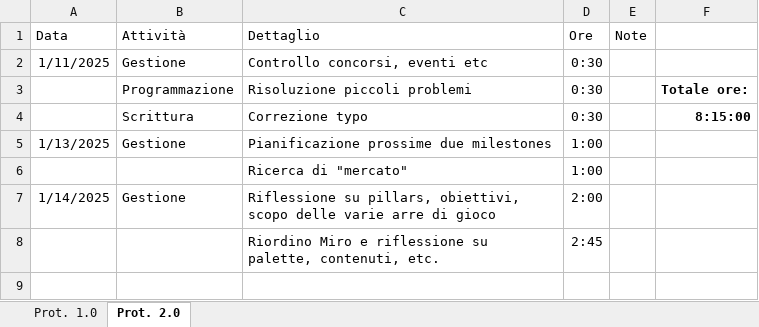
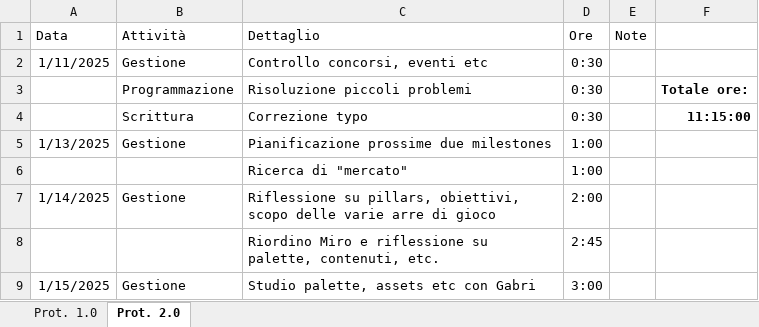
Before and after one commit to owof-games/Selania, an Excel workbook: Assets/Notes and Utilities/Ore dedicate.xlsx, sheet Prot. 2.0, drawn as a sheet; values as stored, in another font and other column widths than the file's, no borders; the diff names each change by its address in the sheet, - before the commit and + after, or states it on an @@ line.

Commit message:
Gestione: aggiornamento ore

```diff
--- a/Assets/Notes and Utilities/Ore dedicate.xlsx (sheet Prot. 2.0)
+++ b/Assets/Notes and Utilities/Ore dedicate.xlsx (sheet Prot. 2.0)
-F4: 8:15:00
+F4: 11:15:00
+row 9: 1/15/2025 | Gestione | Studio palette, assets etc con Gabri | 3:00
```
